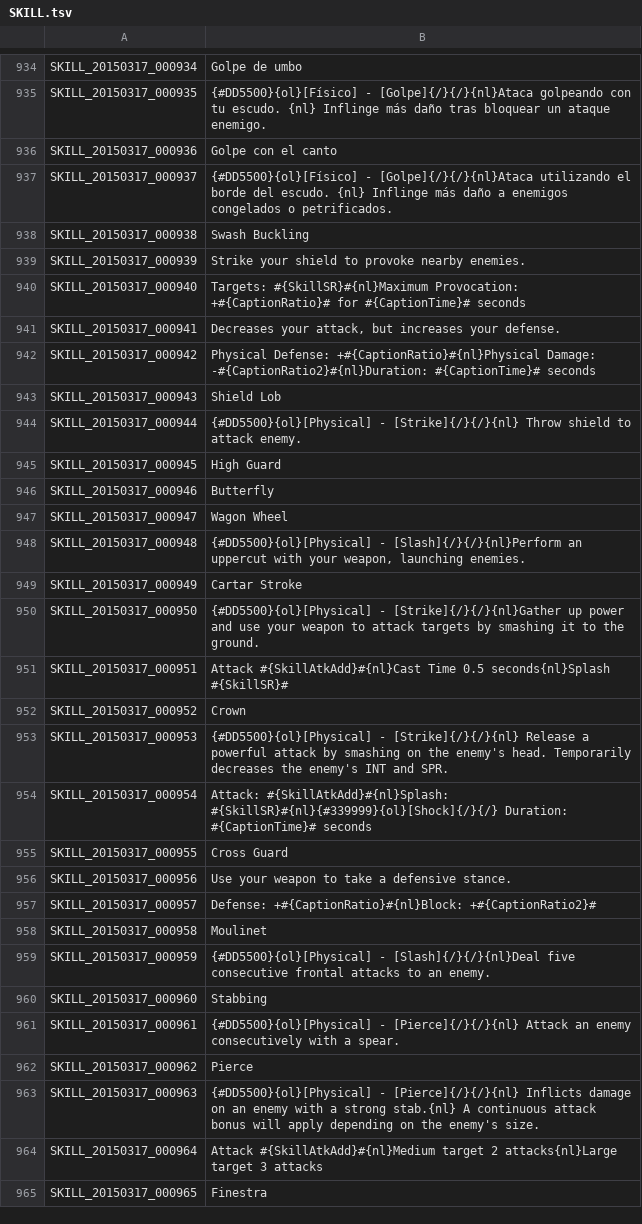
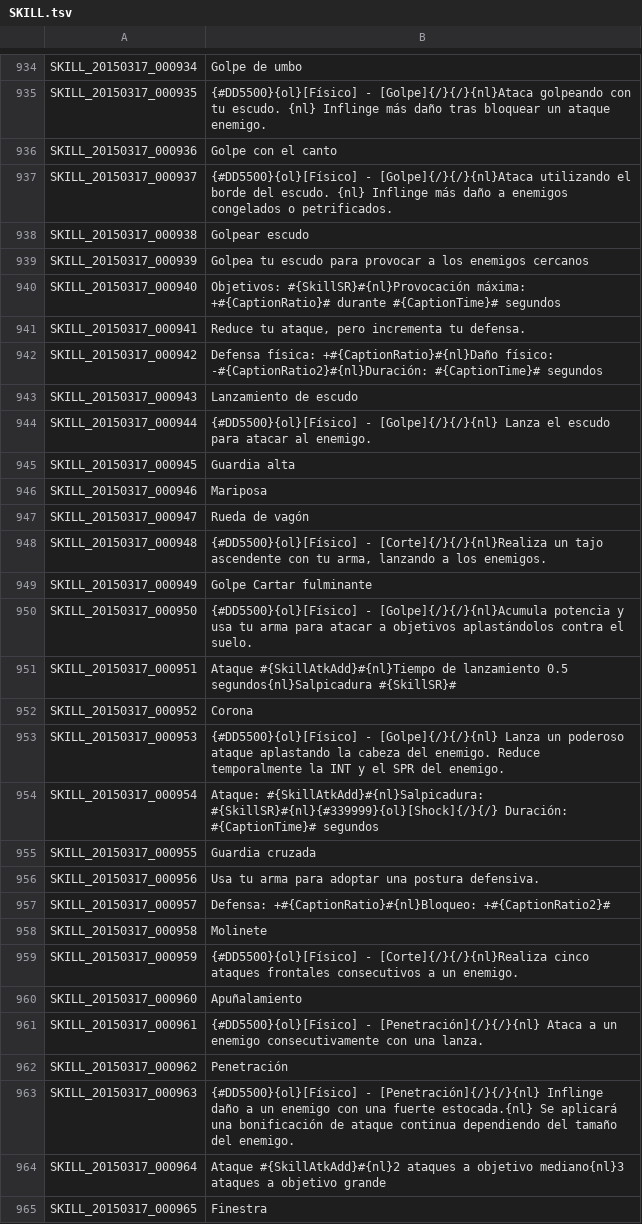
Before and after one commit to TreeOfSavior-Spanish/Spanish-Patch, a TSV file: Spanish/SKILL.tsv, drawn as a sheet; only a part is shown, gaps mark what is left out; the diff covers the shown part only.

Commit message:
SKILL.tsv L938-964

```diff
--- a/Spanish/SKILL.tsv
+++ b/Spanish/SKILL.tsv
@@ -937,29 +937,29 @@ SKILL_20150317_000936	Golpe con el canto
 SKILL_20150317_000937	{#DD5500}{ol}[Físico] - [Golpe]{/}{/}{nl}Ataca utilizando el borde del escudo. {nl} Inflinge más daño a enemigos congelados o petrificados.
-SKILL_20150317_000938	Swash Buckling
-SKILL_20150317_000939	Strike your shield to provoke nearby enemies.
-SKILL_20150317_000940	Targets: #{SkillSR}#{nl}Maximum Provocation: +#{CaptionRatio}# for #{CaptionTime}# seconds
-SKILL_20150317_000941	Decreases your attack, but increases your defense.
-SKILL_20150317_000942	Physical Defense: +#{CaptionRatio}#{nl}Physical Damage: -#{CaptionRatio2}#{nl}Duration: #{CaptionTime}# seconds
-SKILL_20150317_000943	Shield Lob
-SKILL_20150317_000944	{#DD5500}{ol}[Physical] - [Strike]{/}{/}{nl} Throw shield to attack enemy.
-SKILL_20150317_000945	High Guard
-SKILL_20150317_000946	Butterfly
-SKILL_20150317_000947	Wagon Wheel
-SKILL_20150317_000948	{#DD5500}{ol}[Physical] - [Slash]{/}{/}{nl}Perform an uppercut with your weapon, launching enemies.
-SKILL_20150317_000949	Cartar Stroke
-SKILL_20150317_000950	{#DD5500}{ol}[Physical] - [Strike]{/}{/}{nl}Gather up power and use your weapon to attack targets by smashing it to the ground.
-SKILL_20150317_000951	Attack #{SkillAtkAdd}#{nl}Cast Time 0.5 seconds{nl}Splash #{SkillSR}#
-SKILL_20150317_000952	Crown
-SKILL_20150317_000953	{#DD5500}{ol}[Physical] - [Strike]{/}{/}{nl} Release a powerful attack by smashing on the enemy's head. Temporarily decreases the enemy's INT and SPR.
-SKILL_20150317_000954	Attack: #{SkillAtkAdd}#{nl}Splash: #{SkillSR}#{nl}{#339999}{ol}[Shock]{/}{/} Duration: #{CaptionTime}# seconds
-SKILL_20150317_000955	Cross Guard
-SKILL_20150317_000956	Use your weapon to take a defensive stance.
-SKILL_20150317_000957	Defense: +#{CaptionRatio}#{nl}Block: +#{CaptionRatio2}#
-SKILL_20150317_000958	Moulinet
-SKILL_20150317_000959	{#DD5500}{ol}[Physical] - [Slash]{/}{/}{nl}Deal five consecutive frontal attacks to an enemy.
-SKILL_20150317_000960	Stabbing
-SKILL_20150317_000961	{#DD5500}{ol}[Physical] - [Pierce]{/}{/}{nl} Attack an enemy consecutively with a spear.
-SKILL_20150317_000962	Pierce
-SKILL_20150317_000963	{#DD5500}{ol}[Physical] - [Pierce]{/}{/}{nl} Inflicts damage on an enemy with a strong stab.{nl} A continuous attack bonus will apply depending on the enemy's size.
-SKILL_20150317_000964	Attack #{SkillAtkAdd}#{nl}Medium target 2 attacks{nl}Large target 3 attacks
+SKILL_20150317_000938	Golpear escudo
+SKILL_20150317_000939	Golpea tu escudo para provocar a los enemigos cercanos
+SKILL_20150317_000940	Objetivos: #{SkillSR}#{nl}Provocación máxima: +#{CaptionRatio}# durante #{CaptionTime}# segundos
+SKILL_20150317_000941	Reduce tu ataque, pero incrementa tu defensa.
+SKILL_20150317_000942	Defensa física: +#{CaptionRatio}#{nl}Daño físico: -#{CaptionRatio2}#{nl}Duración: #{CaptionTime}# segundos
+SKILL_20150317_000943	Lanzamiento de escudo
+SKILL_20150317_000944	{#DD5500}{ol}[Físico] - [Golpe]{/}{/}{nl} Lanza el escudo para atacar al enemigo.
+SKILL_20150317_000945	Guardia alta
+SKILL_20150317_000946	Mariposa
+SKILL_20150317_000947	Rueda de vagón
+SKILL_20150317_000948	{#DD5500}{ol}[Físico] - [Corte]{/}{/}{nl}Realiza un tajo ascendente con tu arma, lanzando a los enemigos.
+SKILL_20150317_000949	Golpe Cartar fulminante
+SKILL_20150317_000950	{#DD5500}{ol}[Físico] - [Golpe]{/}{/}{nl}Acumula potencia y usa tu arma para atacar a objetivos aplastándolos contra el suelo.
+SKILL_20150317_000951	Ataque #{SkillAtkAdd}#{nl}Tiempo de lanzamiento 0.5 segundos{nl}Salpicadura #{SkillSR}#
+SKILL_20150317_000952	Corona
+SKILL_20150317_000953	{#DD5500}{ol}[Físico] - [Golpe]{/}{/}{nl} Lanza un poderoso ataque aplastando la cabeza del enemigo. Reduce temporalmente la INT y el SPR del enemigo.
+SKILL_20150317_000954	Ataque: #{SkillAtkAdd}#{nl}Salpicadura: #{SkillSR}#{nl}{#339999}{ol}[Shock]{/}{/} Duración: #{CaptionTime}# segundos
+SKILL_20150317_000955	Guardia cruzada
+SKILL_20150317_000956	Usa tu arma para adoptar una postura defensiva.
+SKILL_20150317_000957	Defensa: +#{CaptionRatio}#{nl}Bloqueo: +#{CaptionRatio2}#
+SKILL_20150317_000958	Molinete
+SKILL_20150317_000959	{#DD5500}{ol}[Físico] - [Corte]{/}{/}{nl}Realiza cinco ataques frontales consecutivos a un enemigo.
+SKILL_20150317_000960	Apuñalamiento
+SKILL_20150317_000961	{#DD5500}{ol}[Físico] - [Penetración]{/}{/}{nl} Ataca a un enemigo consecutivamente con una lanza.
+SKILL_20150317_000962	Penetración
+SKILL_20150317_000963	{#DD5500}{ol}[Físico] - [Penetración]{/}{/}{nl} Inflinge daño a un enemigo con una fuerte estocada.{nl} Se aplicará una bonificación de ataque continua dependiendo del tamaño del enemigo.
+SKILL_20150317_000964	Ataque #{SkillAtkAdd}#{nl}2 ataques a objetivo mediano{nl}3 ataques a objetivo grande
 SKILL_20150317_000965	Finestra
```
Also changed, not shown: 15 edited cells elsewhere in this file.
